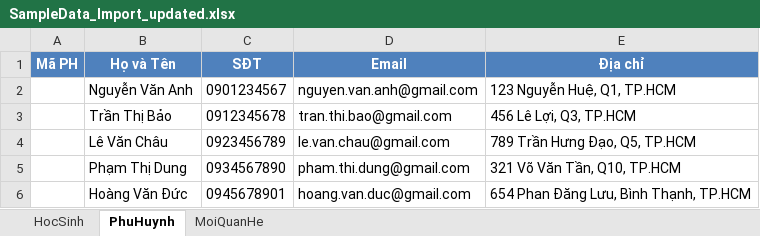
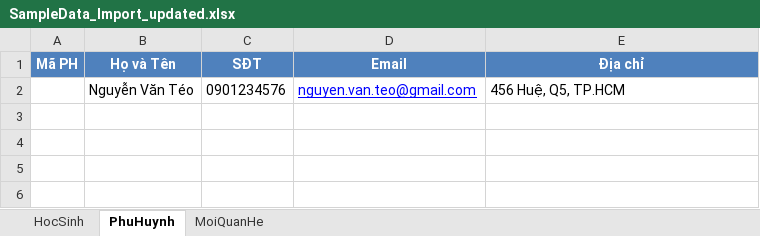
Before and after one commit to Irthn1311/Student-Management-System_CSharp_SGU2025, an Excel workbook: Student-Management-System_CSharp_SGU2025/ConnectDatabase/SampleData_Import_updated.xlsx, sheet PhuHuynh, drawn as a sheet; values as stored, in another font and other column widths than the file's, no borders; removed rows and columns are numbered as before the commit, all else as after; the diff names each change by its address in the sheet, - before the commit and + after, or states it on an @@ line.

```diff
--- a/Student-Management-System_CSharp_SGU2025/ConnectDatabase/SampleData_Import_updated.xlsx (sheet PhuHuynh)
+++ b/Student-Management-System_CSharp_SGU2025/ConnectDatabase/SampleData_Import_updated.xlsx (sheet PhuHuynh)
-row 2:  | Nguyễn Văn Anh | 0901234567 | nguyen.van.anh@gmail.com | 123 Nguyễn Huệ, Q1, TP.HCM
-row 3:  | Trần Thị Bảo | 0912345678 | tran.thi.bao@gmail.com | 456 Lê Lợi, Q3, TP.HCM
-row 4:  | Lê Văn Châu | 0923456789 | le.van.chau@gmail.com | 789 Trần Hưng Đạo, Q5, TP.HCM
-row 5:  | Phạm Thị Dung | 0934567890 | pham.thi.dung@gmail.com | 321 Võ Văn Tần, Q10, TP.HCM
-row 6:  | Hoàng Văn Đức | 0945678901 | hoang.van.duc@gmail.com | 654 Phan Đăng Lưu, Bình Thạnh, TP.HCM
+row 2:  | Nguyễn Văn Téo | 0901234576 | nguyen.van.teo@gmail.com | 456 Huệ, Q5, TP.HCM
```
Also changed, not shown: sheet HocSinh, sheet MoiQuanHe, 7 other files.
